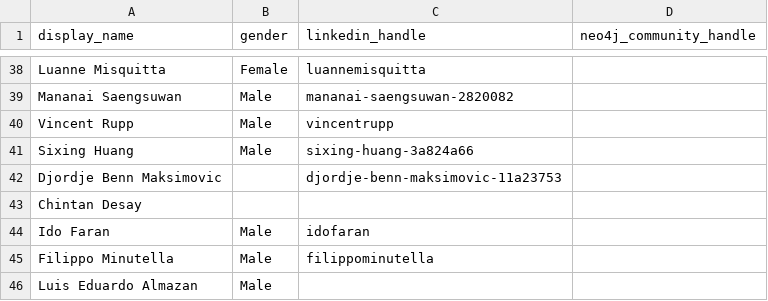
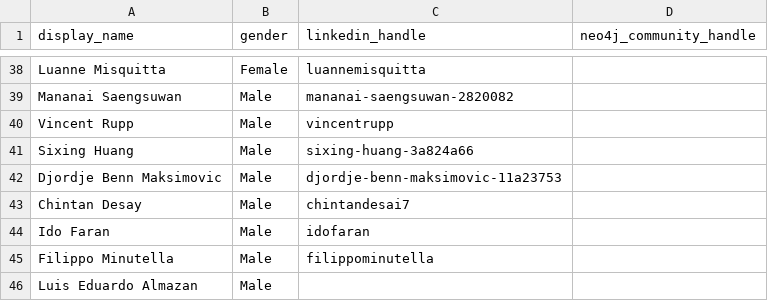
Before and after one commit to adriens/neo4j-ninjas, a CSV file: data/social-accounts.csv, drawn as a sheet; only a part is shown, gaps mark what is left out.

Commit message:
Update social-accounts.csv

```diff
--- a/data/social-accounts.csv
+++ b/data/social-accounts.csv
@@ -41,4 +41,4 @@ Vincent Rupp,Male,vincentrupp,
 Sixing Huang,Male,sixing-huang-3a824a66,
-Djordje Benn Maksimovic,,djordje-benn-maksimovic-11a23753,
-Chintan Desay,,,
+Djordje Benn Maksimovic,Male,djordje-benn-maksimovic-11a23753,
+Chintan Desay,Male,chintandesai7,
 Ido Faran,Male,idofaran,
```
